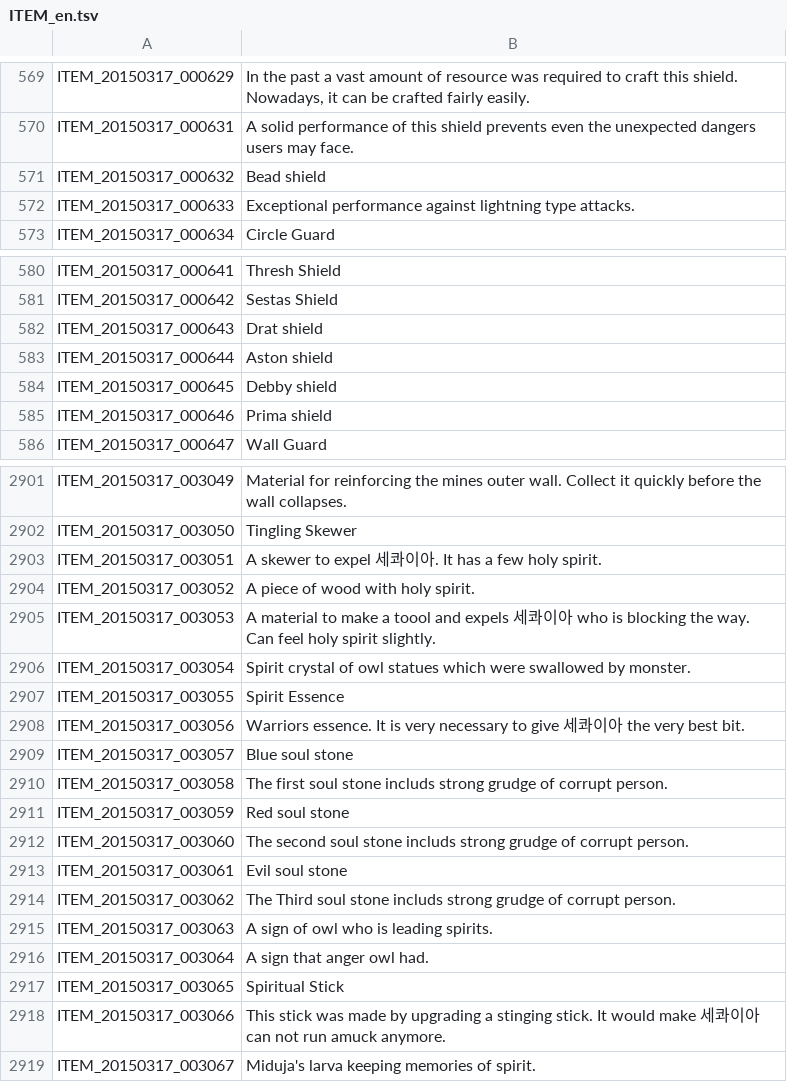
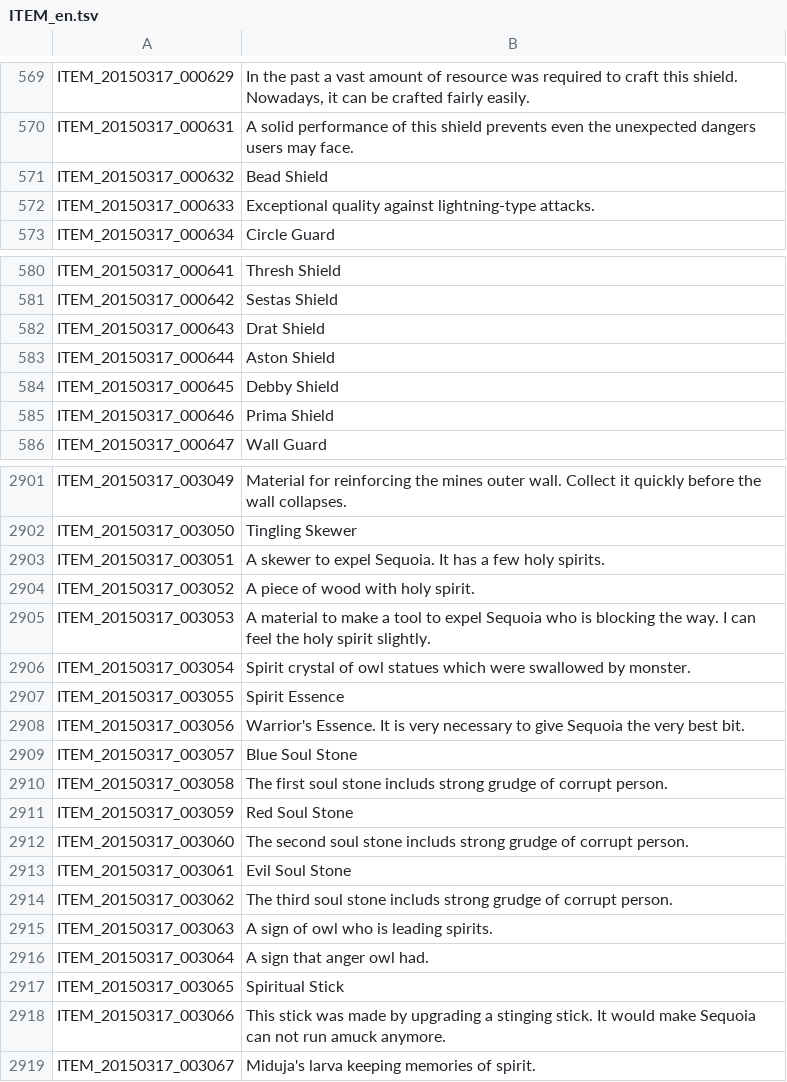
Before and after one commit to marikim/EnglishTranslation, a TSV file: ITEM_en.tsv, drawn as a sheet; only a part is shown, gaps mark what is left out; the diff covers the shown part only.

```diff
--- a/ITEM_en.tsv
+++ b/ITEM_en.tsv
@@ -570,4 +570,4 @@ ITEM_20150317_000629	In the past a vast amount of resource was required to craft
 ITEM_20150317_000631	A solid performance of this shield prevents even the unexpected dangers users may face.
-ITEM_20150317_000632	Bead shield
-ITEM_20150317_000633	Exceptional performance against lightning type attacks.
+ITEM_20150317_000632	Bead Shield
+ITEM_20150317_000633	Exceptional quality against lightning-type attacks.
 ITEM_20150317_000634	Circle Guard
@@ -581,6 +581,6 @@ ITEM_20150317_000641	Thresh Shield
 ITEM_20150317_000642	Sestas Shield
-ITEM_20150317_000643	Drat shield
-ITEM_20150317_000644	Aston shield
-ITEM_20150317_000645	Debby shield
-ITEM_20150317_000646	Prima shield
+ITEM_20150317_000643	Drat Shield
+ITEM_20150317_000644	Aston Shield
+ITEM_20150317_000645	Debby Shield
+ITEM_20150317_000646	Prima Shield
 ITEM_20150317_000647	Wall Guard
@@ -2902,14 +2902,14 @@ ITEM_20150317_003049	Material for reinforcing the mines outer wall. Collect it q
 ITEM_20150317_003050	Tingling Skewer
-ITEM_20150317_003051	A skewer to expel 세콰이아. It has a few holy spirit.
+ITEM_20150317_003051	A skewer to expel Sequoia. It has a few holy spirits.
 ITEM_20150317_003052	A piece of wood with holy spirit.
-ITEM_20150317_003053	A material to make a toool and expels 세콰이아 who is blocking the way. Can feel holy spirit slightly.
+ITEM_20150317_003053	A material to make a tool to expel Sequoia who is blocking the way. I can feel the holy spirit slightly.
 ITEM_20150317_003054	Spirit crystal of owl statues which were swallowed by monster.
 ITEM_20150317_003055	Spirit Essence
-ITEM_20150317_003056	Warriors essence. It is very necessary to give 세콰이아 the very best bit.
-ITEM_20150317_003057	Blue soul stone
+ITEM_20150317_003056	Warrior's Essence. It is very necessary to give Sequoia the very best bit.
+ITEM_20150317_003057	Blue Soul Stone
 ITEM_20150317_003058	The first soul stone includs strong grudge of corrupt person.
-ITEM_20150317_003059	Red soul stone
+ITEM_20150317_003059	Red Soul Stone
 ITEM_20150317_003060	The second soul stone includs strong grudge of corrupt person.
-ITEM_20150317_003061	Evil soul stone
-ITEM_20150317_003062	The Third soul stone includs strong grudge of corrupt person.
+ITEM_20150317_003061	Evil Soul Stone
+ITEM_20150317_003062	The third soul stone includs strong grudge of corrupt person.
 ITEM_20150317_003063	A sign of owl who is leading spirits.
@@ -2917,3 +2917,3 @@ ITEM_20150317_003064	A sign that anger owl had.
 ITEM_20150317_003065	Spiritual Stick
-ITEM_20150317_003066	This stick was made by upgrading a stinging stick. It would make 세콰이아 can not run amuck anymore.
+ITEM_20150317_003066	This stick was made by upgrading a stinging stick. It would make Sequoia can not run amuck anymore.
 ITEM_20150317_003067	Miduja's larva keeping memories of spirit.
```
Also changed, not shown: 59 edited cells elsewhere in this file.
